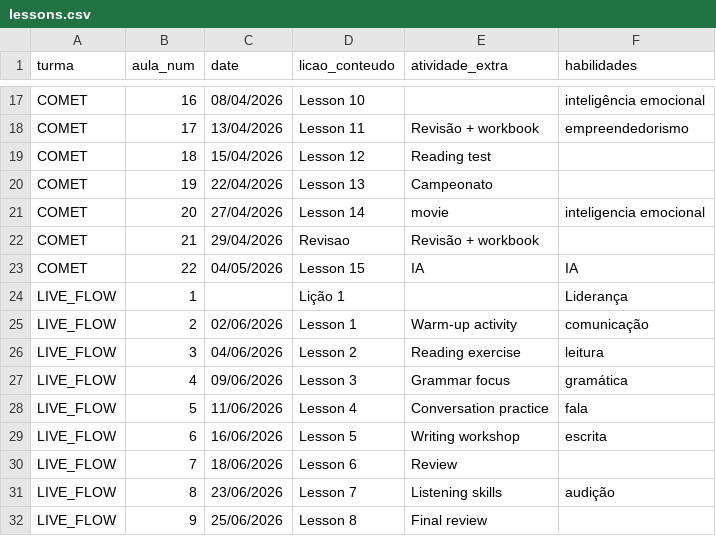
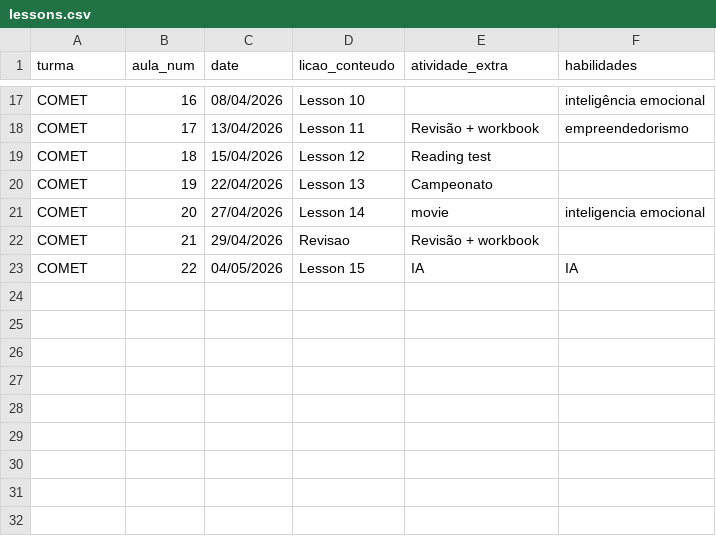
Before and after one commit to charlesdesouza88/MW-report-copiler, a CSV file: data/lessons.csv, drawn as a sheet; only a part is shown, gaps mark what is left out; the diff names each change by its address in the sheet, - before the commit and + after, or states it on an @@ line.

```diff
--- a/data/lessons.csv
+++ b/data/lessons.csv
-row 24: LIVE_FLOW | 1 |  | Lição 1 |  | Liderança
-row 25: LIVE_FLOW | 2 | 02/06/2026 | Lesson 1 | Warm-up activity | comunicação
-row 26: LIVE_FLOW | 3 | 04/06/2026 | Lesson 2 | Reading exercise | leitura
-row 27: LIVE_FLOW | 4 | 09/06/2026 | Lesson 3 | Grammar focus | gramática
-row 28: LIVE_FLOW | 5 | 11/06/2026 | Lesson 4 | Conversation practice | fala
-row 29: LIVE_FLOW | 6 | 16/06/2026 | Lesson 5 | Writing workshop | escrita
-row 30: LIVE_FLOW | 7 | 18/06/2026 | Lesson 6 | Review
-row 31: LIVE_FLOW | 8 | 23/06/2026 | Lesson 7 | Listening skills | audição
-row 32: LIVE_FLOW | 9 | 25/06/2026 | Lesson 8 | Final review
```
Also changed, not shown: 3 other files.
